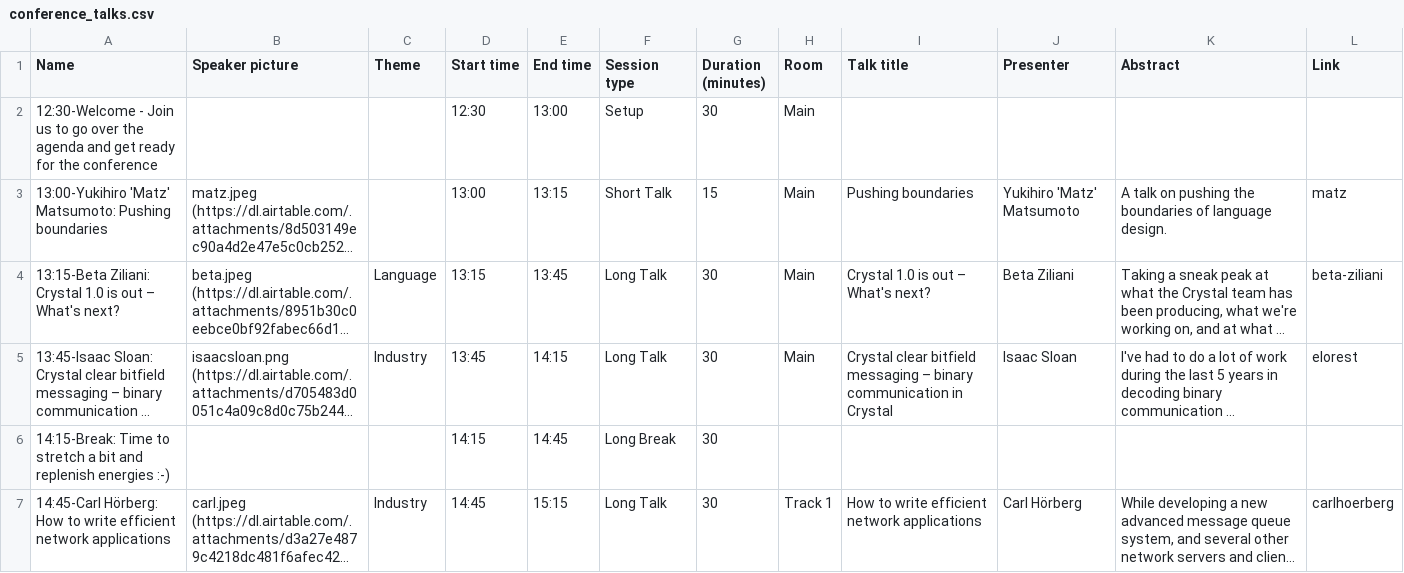
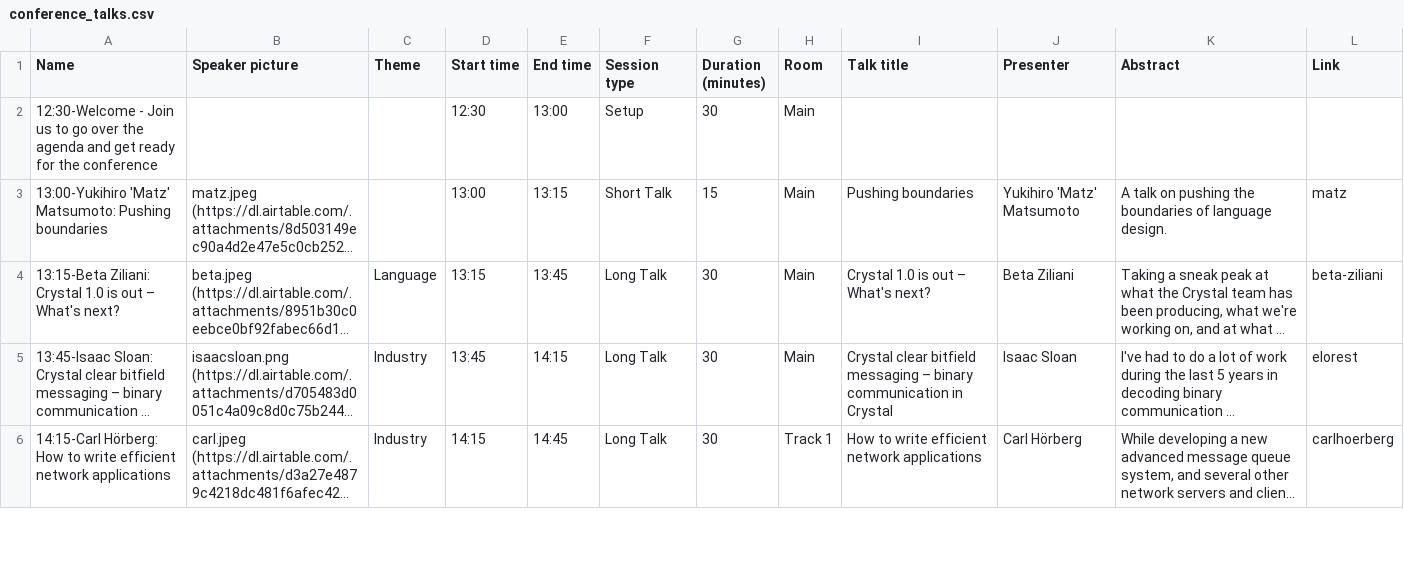
Before and after one commit to crystal-lang/crystal-website, a CSV file: _data/conference_talks.csv, drawn as a sheet; only a part is shown; long unchanged cells end in …; removed rows and columns are numbered as before the commit, all else as after; the diff covers the shown part only; the diff names each change by its address in the sheet, - before the commit and + after, or states it on an @@ line.

Commit message:
Update data

```diff
--- a/_data/conference_talks.csv
+++ b/_data/conference_talks.csv
-row 6: 14:15-Break: Time to stretch a bit and replenish energies :-) |  |  | 14:15 | 14:45 | Long Break | 30
-A6 (Name): 14:45-Carl Hörberg: How…
+A6 (Name): 14:15-Carl Hörberg: How…
-D6 (Start time): 14:45
+D6 (Start time): 14:15
-E6 (End time): 15:15
+E6 (End time): 14:45
```
Also changed, not shown: 2 added rows, 1 removed row and 3 edited cells elsewhere in this file.
